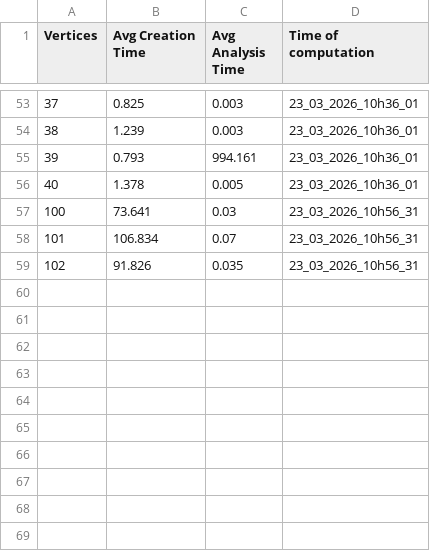
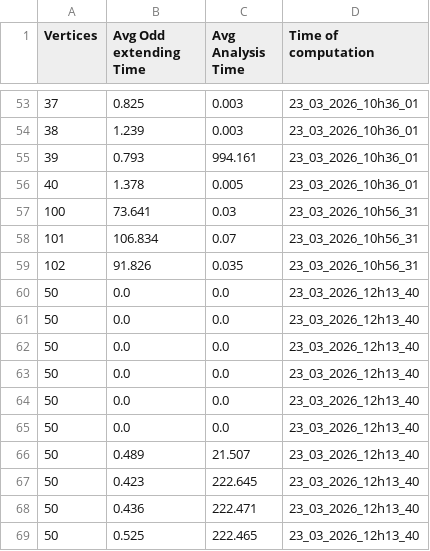
Before and after one commit to ITALIAELESTA/Thesis, a CSV file: Logs/Computation_times.csv, drawn as a sheet; only a part is shown, gaps mark what is left out; the diff names each change by its address in the sheet, - before the commit and + after, or states it on an @@ line.

Commit message:
Ranges over probabilities instead of vertices

```diff
--- a/Logs/Computation_times.csv
+++ b/Logs/Computation_times.csv
-B1: Avg Creation Time
+B1: Avg Odd extending Time
+row 60: 50 | 0.0 | 0.0 | 23_03_2026_12h13_40
+row 61: 50 | 0.0 | 0.0 | 23_03_2026_12h13_40
+row 62: 50 | 0.0 | 0.0 | 23_03_2026_12h13_40
+row 63: 50 | 0.0 | 0.0 | 23_03_2026_12h13_40
+row 64: 50 | 0.0 | 0.0 | 23_03_2026_12h13_40
+row 65: 50 | 0.0 | 0.0 | 23_03_2026_12h13_40
+row 66: 50 | 0.489 | 21.507 | 23_03_2026_12h13_40
+row 67: 50 | 0.423 | 222.645 | 23_03_2026_12h13_40
+row 68: 50 | 0.436 | 222.471 | 23_03_2026_12h13_40
+row 69: 50 | 0.525 | 222.465 | 23_03_2026_12h13_40
```
Also changed, not shown: 2 other files.
